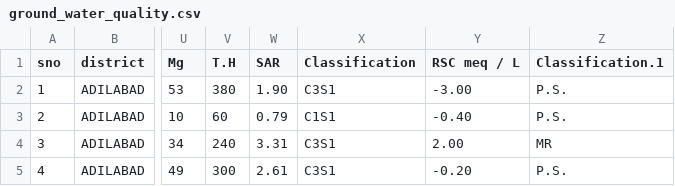
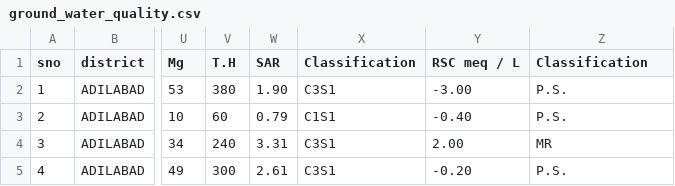
Before and after one commit to srilalita-05/Water-eligibility-checker, a CSV file: ground_water_quality.csv, drawn as a sheet; only a part is shown, gaps mark what is left out; the diff names each change by its address in the sheet, - before the commit and + after, or states it on an @@ line.

Commit message:
resolved dataset errors and others

```diff
--- a/ground_water_quality.csv
+++ b/ground_water_quality.csv
-Z1: Classification.1
+Z1: Classification
```
Also changed, not shown: 2 other files.
